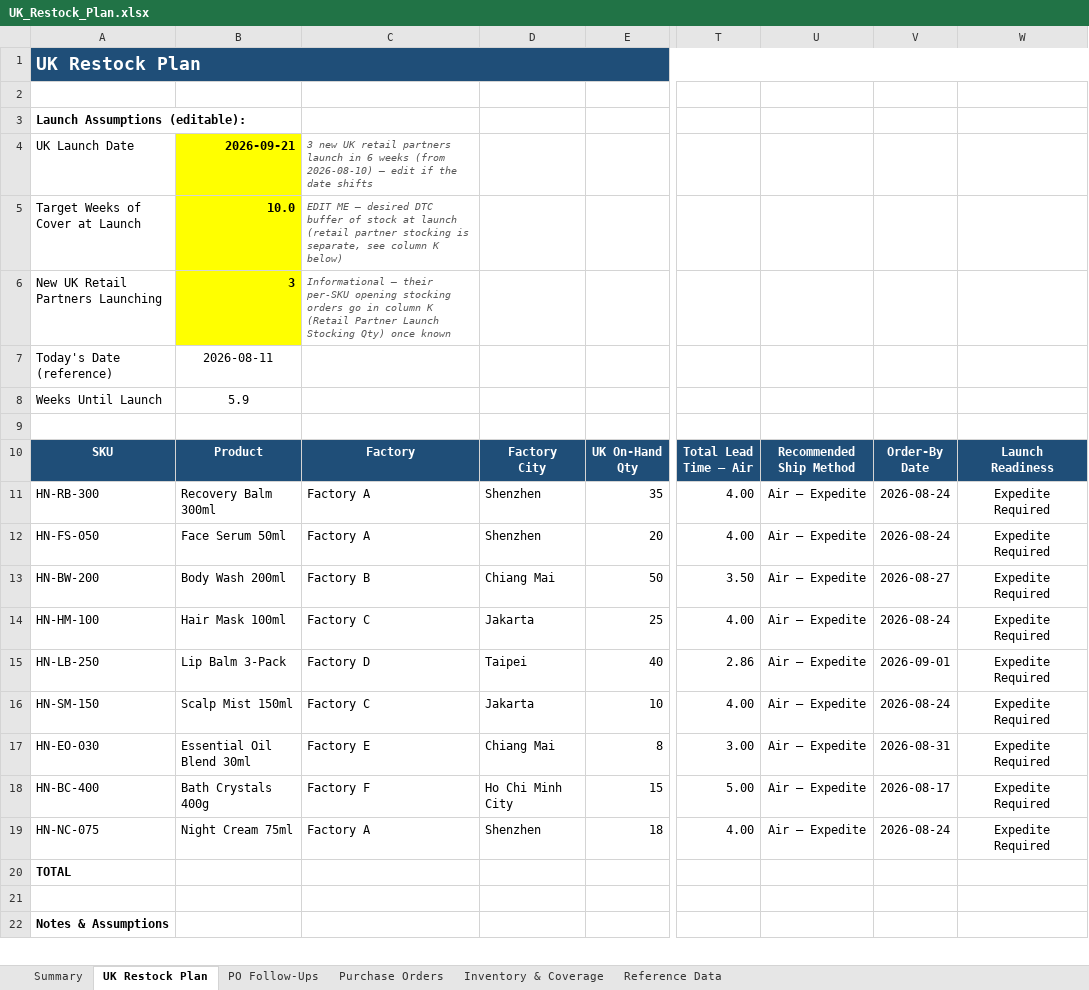
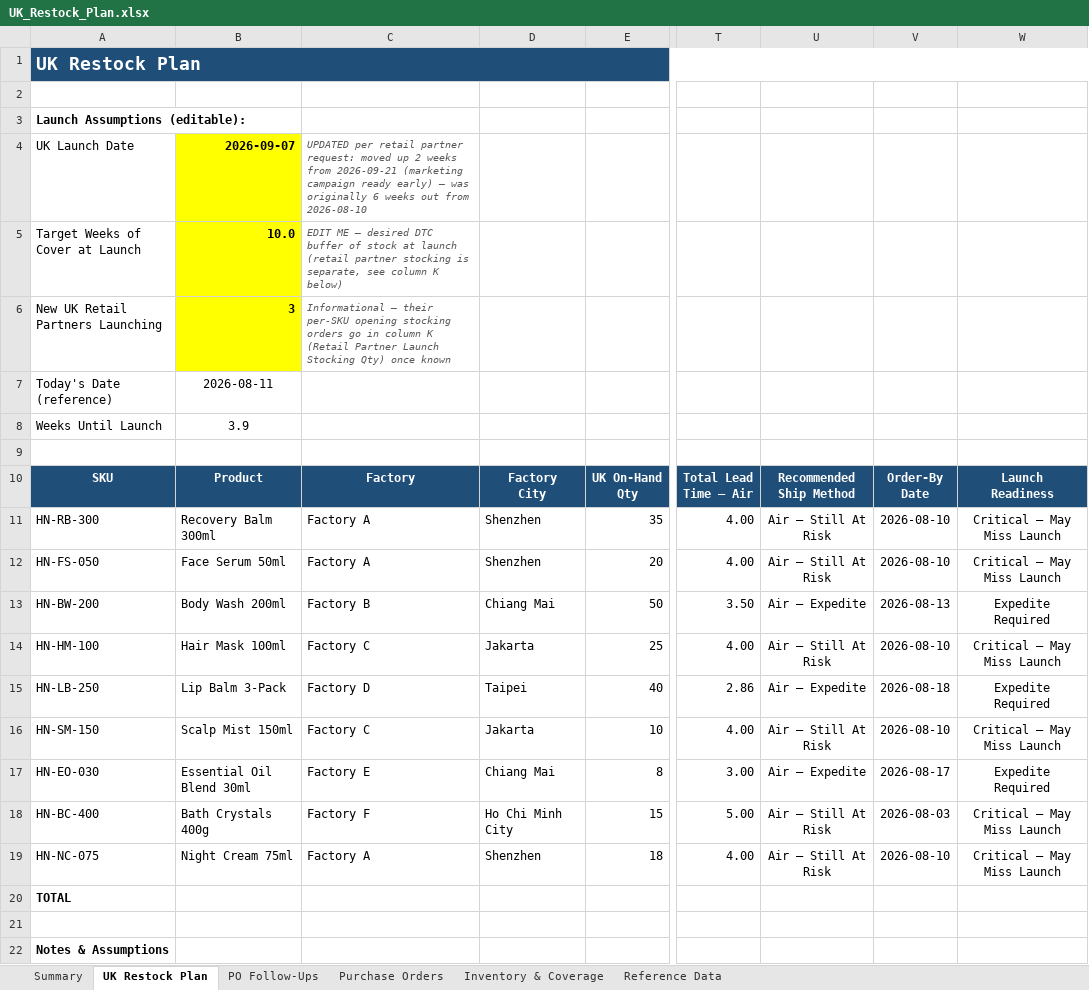
Before and after one commit to allysprint1/Build-Plan, an Excel workbook: UK_Restock_Plan.xlsx, sheet UK Restock Plan, drawn as a sheet; only a part is shown, gaps mark what is left out; values as stored, in another font and other column widths than the file's, no borders; conditional formats not drawn; the diff names each change by its address in the sheet, - before the commit and + after, or states it on an @@ line.

```diff
--- a/UK_Restock_Plan.xlsx (sheet UK Restock Plan)
+++ b/UK_Restock_Plan.xlsx (sheet UK Restock Plan)
-B4: 2026-09-21
+B4: 2026-09-07
-C4: 3 new UK retail partners launch in 6 weeks (from 2026-08-10) — edit if the date shifts
+C4: UPDATED per retail partner request: moved up 2 weeks from 2026-09-21 (marketing campaign ready early) — was originally 6 weeks out from 2026-08-10
-B8: 5.9
+B8: 3.9
-U11:U12: Air — Expedite
+U11:U12: Air — Still At Risk
-V11:V12: 2026-08-24
+V11:V12: 2026-08-10
-W11:W12: Expedite Required
+W11:W12: Critical — May Miss Launch
-V13: 2026-08-27
+V13: 2026-08-13
-U14: Air — Expedite
+U14: Air — Still At Risk
-V14: 2026-08-24
+V14: 2026-08-10
-W14: Expedite Required
+W14: Critical — May Miss Launch
-V15: 2026-09-01
+V15: 2026-08-18
-U16: Air — Expedite
+U16: Air — Still At Risk
-V16: 2026-08-24
+V16: 2026-08-10
-W16: Expedite Required
+W16: Critical — May Miss Launch
-V17: 2026-08-31
+V17: 2026-08-17
-U18:U19: Air — Expedite
+U18:U19: Air — Still At Risk
-V18: 2026-08-17
+V18: 2026-08-03
-W18:W19: Expedite Required
+W18:W19: Critical — May Miss Launch
-V19: 2026-08-24
+V19: 2026-08-10
```
Also changed, not shown: sheet Summary, sheet PO Follow-Ups, sheet Purchase Orders.
